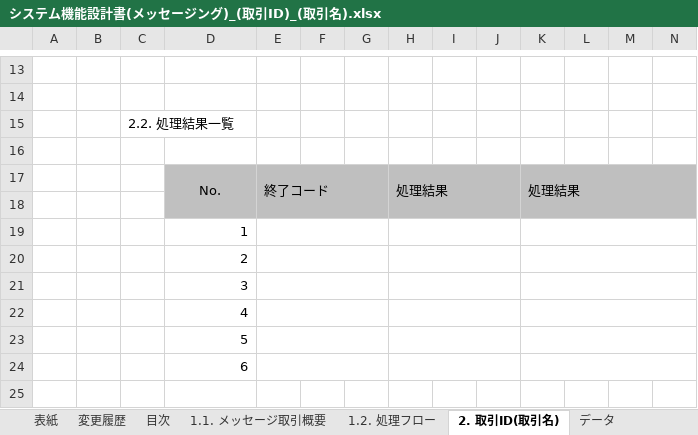
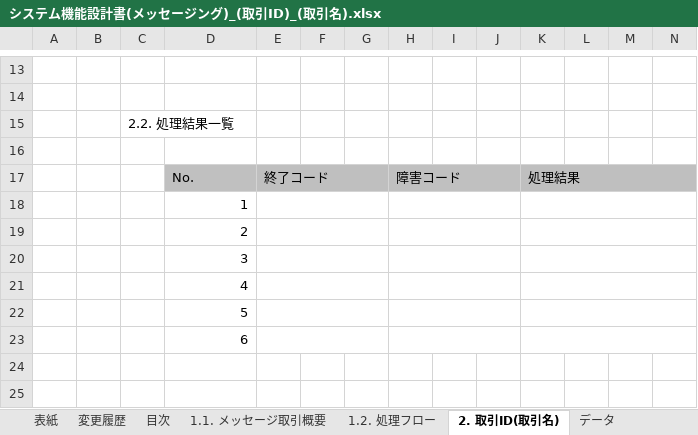
Before and after one commit to nablarch-development-standards/nablarch-development-standards, an Excel workbook: 030_設計ドキュメント/010_フォーマット/010_システム機能設計/システム機能設計書(メッセージング)_(取引ID)_(取引名).xlsx, sheet 2. 取引ID(取引名), drawn as a sheet; only a part is shown, gaps mark what is left out; the shorter side is filled out with more unchanged rows; values as stored, in another font and other column widths than the file's, no borders; rows hold the shown columns only; the diff names each change by its address in the sheet, - before the commit and + after, or states it on an @@ line.

```diff
--- a/030_設計ドキュメント/010_フォーマット/010_システム機能設計/システム機能設計書(メッセージング)_(取引ID)_(取引名).xlsx (sheet 2. 取引ID(取引名))
+++ b/030_設計ドキュメント/010_フォーマット/010_システム機能設計/システム機能設計書(メッセージング)_(取引ID)_(取引名).xlsx (sheet 2. 取引ID(取引名))
-D17 alignment: center
+D17 alignment: left
-D17:D18 merged
-H17: 処理結果
+H17: 障害コード
-row 18: (empty)
```
Also changed, not shown: 030_設計ドキュメント/020_サンプル/010_システム機能設計/システム機能設計書(画面)_更新機能_サンプル.xlsx, 030_設計ドキュメント/020_サンプル/010_システム機能設計/システム機能設計書(画面)_照会機能_サンプル.xlsx.
